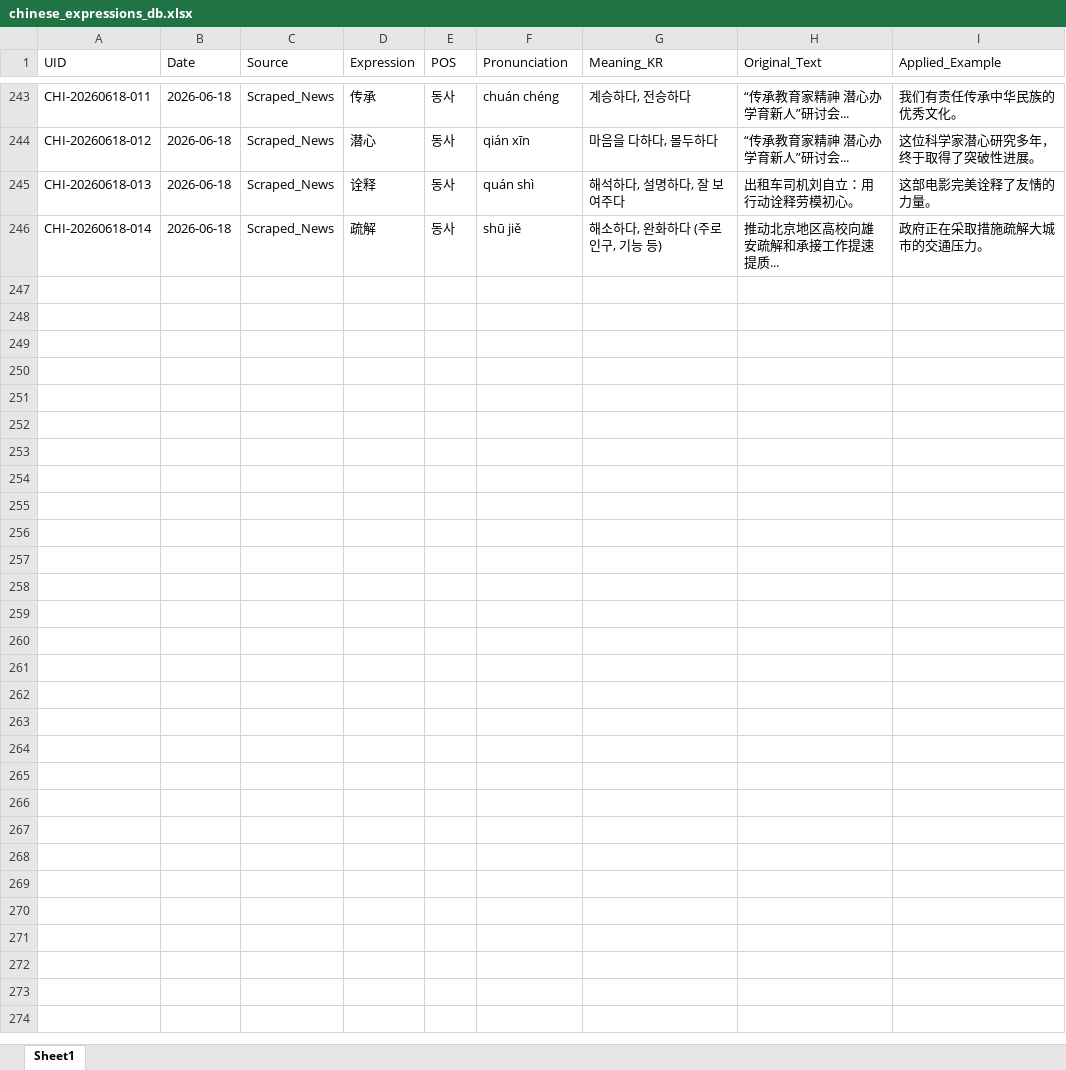
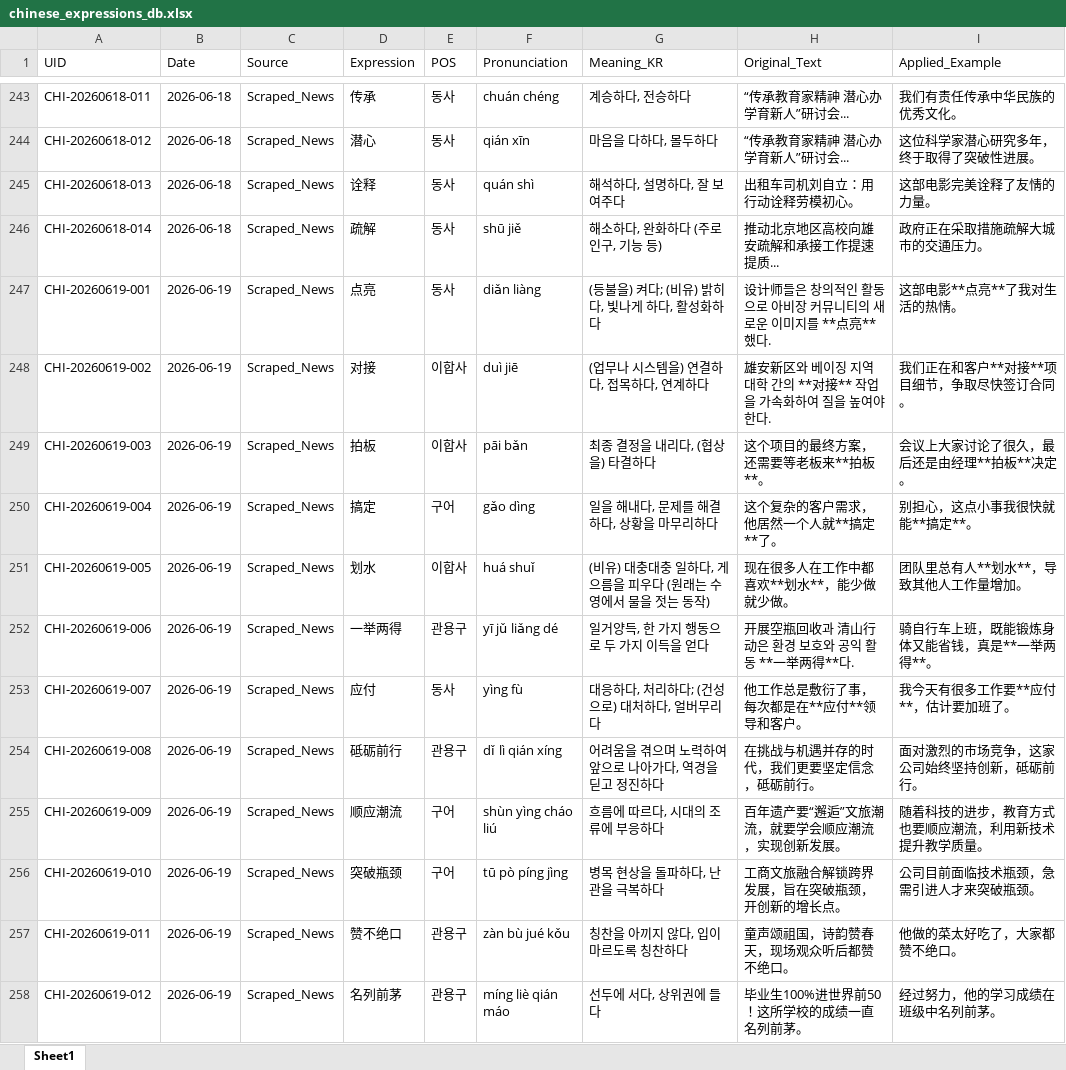
Before and after one commit to woodangtangtangAI/CN-Expressions-Memorize, an Excel workbook: data/01_Database/chinese_expressions_db.xlsx, sheet Sheet1, drawn as a sheet; only a part is shown, gaps mark what is left out; values as stored, in another font and other column widths than the file's, no borders; the diff covers the shown part only; the diff names each change by its address in the sheet, - before the commit and + after, or states it on an @@ line.

```diff
--- a/data/01_Database/chinese_expressions_db.xlsx (sheet Sheet1)
+++ b/data/01_Database/chinese_expressions_db.xlsx (sheet Sheet1)
+row 247: CHI-20260619-001 | 2026-06-19 | Scraped_News | 点亮 | 동사 | diǎn liàng | (등불을) 켜다; (비유) 밝히다, 빛나게 하다, 활성화하다 | 设计师들은 창의적인 활동으로 아비장 커뮤니티의 새로운 이미지를 **点亮**했다. | 这部电影**点亮**了我对生活的热情。
+row 248: CHI-20260619-002 | 2026-06-19 | Scraped_News | 对接 | 이합사 | duì jiē | (업무나 시스템을) 연결하다, 접목하다, 연계하다 | 雄安新区와 베이징 지역 대학 간의 **对接** 작업을 가속화하여 질을 높여야 한다. | 我们正在和客户**对接**项目细节，争取尽快签订合同。
+row 249: CHI-20260619-003 | 2026-06-19 | Scraped_News | 拍板 | 이합사 | pāi bǎn | 최종 결정을 내리다, (협상을) 타결하다 | 这个项目的最终方案，还需要等老板来**拍板**。 | 会议上大家讨论了很久，最后还是由经理**拍板**决定。
+row 250: CHI-20260619-004 | 2026-06-19 | Scraped_News | 搞定 | 구어 | gǎo dìng | 일을 해내다, 문제를 해결하다, 상황을 마무리하다 | 这个复杂的客户需求，他居然一个人就**搞定**了。 | 别担心，这点小事我很快就能**搞定**。
+row 251: CHI-20260619-005 | 2026-06-19 | Scraped_News | 划水 | 이합사 | huá shuǐ | (비유) 대충대충 일하다, 게으름을 피우다 (원래는 수영에서 물을 젓는 동작) | 现在很多人在工作中都喜欢**划水**，能少做就少做。 | 团队里总有人**划水**，导致其他人工作量增加。
+row 252: CHI-20260619-006 | 2026-06-19 | Scraped_News | 一举两得 | 관용구 | yī jǔ liǎng dé | 일거양득, 한 가지 행동으로 두 가지 이득을 얻다 | 开展空瓶回收과 清山行动은 환경 보호와 공익 활동 **一举两得**다. | 骑自行车上班，既能锻炼身体又能省钱，真是**一举两得**。
+row 253: CHI-20260619-007 | 2026-06-19 | Scraped_News | 应付 | 동사 | yìng fù | 대응하다, 처리하다; (건성으로) 대처하다, 얼버무리다 | 他工作总是敷衍了事，每次都是在**应付**领导和客户。 | 我今天有很多工作要**应付**，估计要加班了。
+row 254: CHI-20260619-008 | 2026-06-19 | Scraped_News | 砥砺前行 | 관용구 | dǐ lì qián xíng | 어려움을 겪으며 노력하여 앞으로 나아가다, 역경을 딛고 정진하다 | 在挑战与机遇并存的时代，我们更要坚定信念，砥砺前行。 | 面对激烈的市场竞争，这家公司始终坚持创新，砥砺前行。
+row 255: CHI-20260619-009 | 2026-06-19 | Scraped_News | 顺应潮流 | 구어 | shùn yìng cháo liú | 흐름에 따르다, 시대의 조류에 부응하다 | 百年遗产要“邂逅”文旅潮流，就要学会顺应潮流，实现创新发展。 | 随着科技的进步，教育方式也要顺应潮流，利用新技术提升教学质量。
+row 256: CHI-20260619-010 | 2026-06-19 | Scraped_News | 突破瓶颈 | 구어 | tū pò píng jìng | 병목 현상을 돌파하다, 난관을 극복하다 | 工商文旅融合解锁跨界发展，旨在突破瓶颈，开创新的增长点。 | 公司目前面临技术瓶颈，急需引进人才来突破瓶颈。
+row 257: CHI-20260619-011 | 2026-06-19 | Scraped_News | 赞不绝口 | 관용구 | zàn bù jué kǒu | 칭찬을 아끼지 않다, 입이 마르도록 칭찬하다 | 童声颂祖国，诗韵赞春天，现场观众听后都赞不绝口。 | 他做的菜太好吃了，大家都赞不绝口。
+row 258: CHI-20260619-012 | 2026-06-19 | Scraped_News | 名列前茅 | 관용구 | míng liè qián máo | 선두에 서다, 상위권에 들다 | 毕业生100%进世界前50！这所学校的成绩一直名列前茅。 | 经过努力，他的学习成绩在班级中名列前茅。
```
Also changed, not shown: 12 added rows elsewhere in this sheet, 5 other files.
